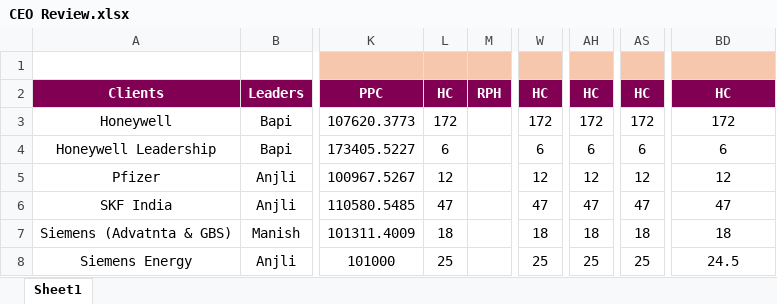
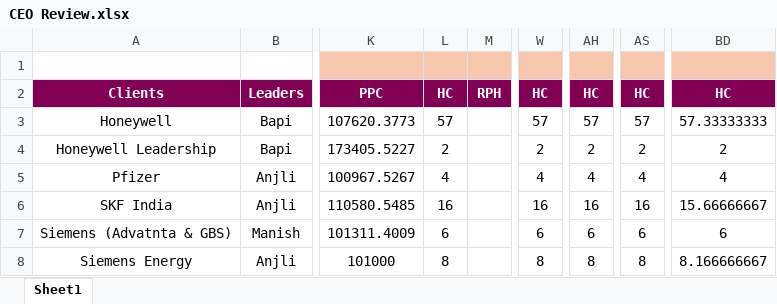
Before and after one commit to Taggd479/Taggd_CEO-Review_Dashboard, an Excel workbook: CEO Review.xlsx, sheet Sheet1, drawn as a sheet; only a part is shown, gaps mark what is left out; values as stored, in another font and other column widths than the file's, no borders; the diff covers the shown part only; the diff names each change by its address in the sheet, - before the commit and + after, or states it on an @@ line.

Commit message:
Add files via upload

```diff
--- a/CEO Review.xlsx (sheet Sheet1)
+++ b/CEO Review.xlsx (sheet Sheet1)
-L3: 172
+L3: 57
-W3: 172
+W3: 57
-AH3: 172
+AH3: 57
-AS3: 172
+AS3: 57
-BD3: 172
+BD3: 57.33333333
-L4: 6
+L4: 2
-W4: 6
+W4: 2
-AH4: 6
+AH4: 2
-AS4: 6
+AS4: 2
-BD4: 6
+BD4: 2
-L5: 12
+L5: 4
-W5: 12
+W5: 4
-AH5: 12
+AH5: 4
-AS5: 12
+AS5: 4
-BD5: 12
+BD5: 4
-L6: 47
+L6: 16
-W6: 47
+W6: 16
-AH6: 47
+AH6: 16
-AS6: 47
+AS6: 16
-BD6: 47
+BD6: 15.66666667
-L7: 18
+L7: 6
-W7: 18
+W7: 6
-AH7: 18
+AH7: 6
-AS7: 18
+AS7: 6
-BD7: 18
+BD7: 6
-L8: 25
+L8: 8
-W8: 25
+W8: 8
-AH8: 25
+AH8: 8
-AS8: 25
+AS8: 8
-BD8: 24.5
+BD8: 8.166666667
```
Also changed, not shown: 219 edited cells elsewhere in this sheet.
